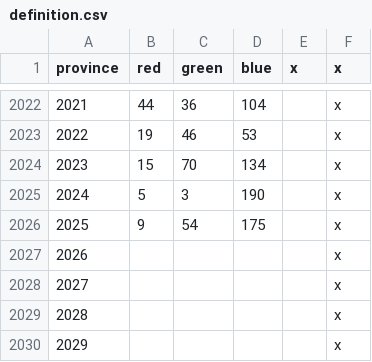
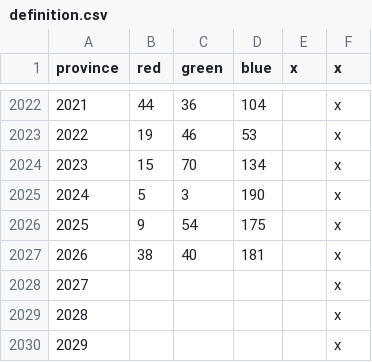
Before and after one commit to klorpa/After-The-End-Eurasia, a CSV file: ATE_Eurasia/map/definition.csv, drawn as a sheet; only a part is shown, gaps mark what is left out.

Commit message:
Update definition.csv

```diff
--- a/ATE_Eurasia/map/definition.csv
+++ b/ATE_Eurasia/map/definition.csv
@@ -2026,3 +2026,3 @@ province;red;green;blue;x;x
 2025;9;54;175;;x
-2026;;;;;x
+2026;38;40;181;;x
 2027;;;;;x
```
